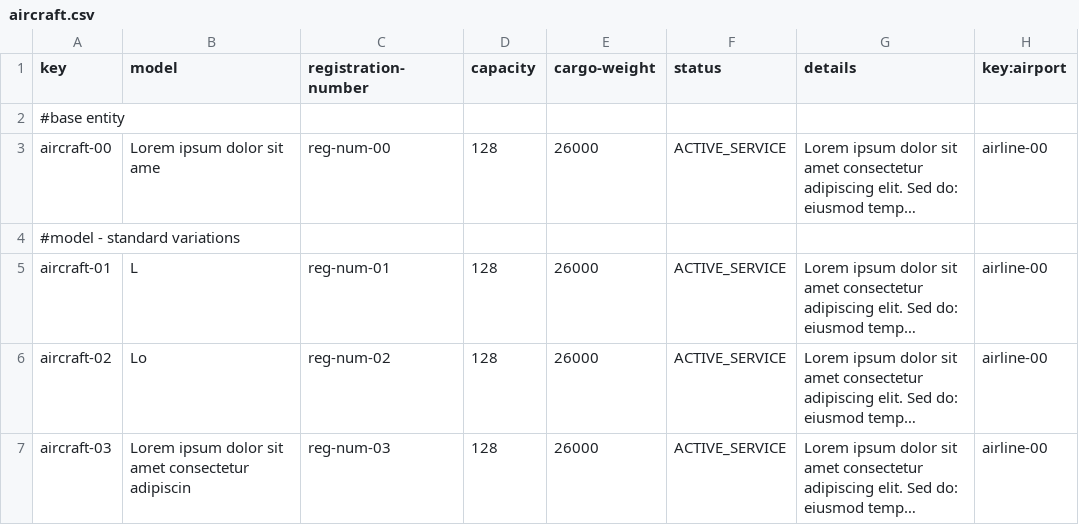
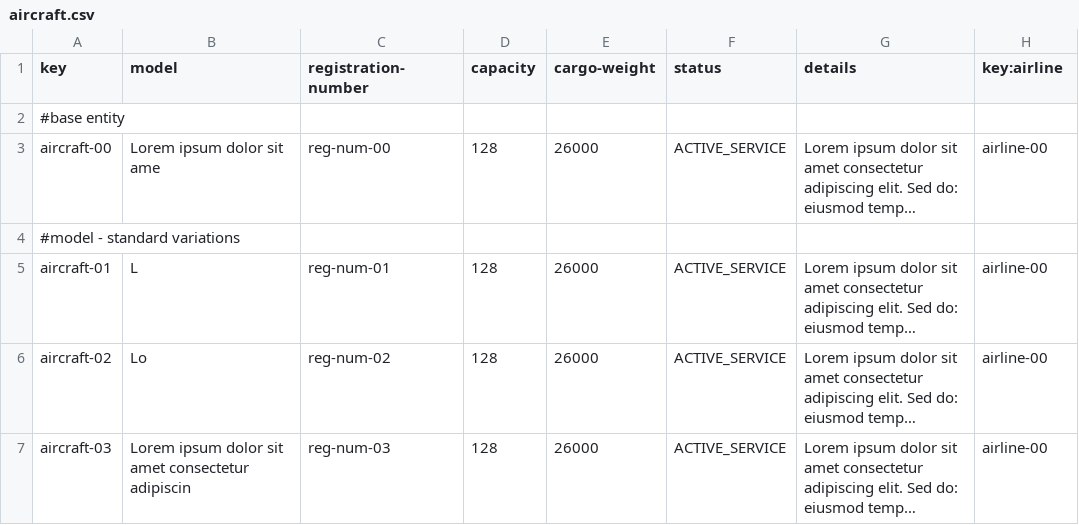
Before and after one commit to pabniecor/Acme-ANS-C3, a CSV file: src/main/resources/WEB-INF/data/initial/aircraft.csv, drawn as a sheet; only a part is shown; long unchanged cells end in ….

Commit message:
fix: minor aircraft sample data fix

```diff
--- a/src/main/resources/WEB-INF/data/initial/aircraft.csv
+++ b/src/main/resources/WEB-INF/data/initial/aircraft.csv
@@ -1,2 +1,2 @@
-key,model,registration-number,capacity,cargo-weight,status,details,key:airport
+key,model,registration-number,capacity,cargo-weight,status,details,key:airline
 #base entity
```
